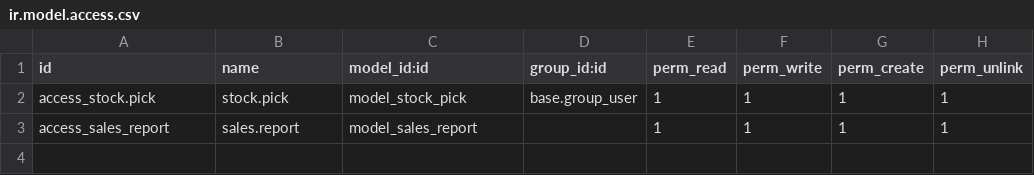
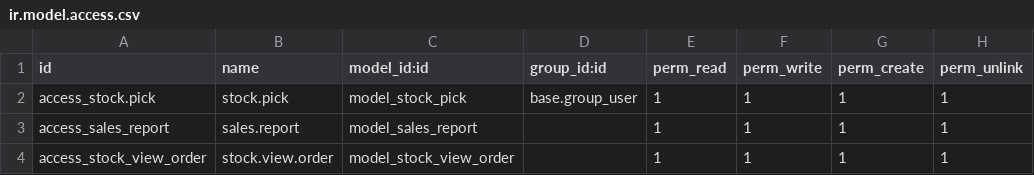
Before and after one commit to hosterp/HOMEO, a CSV file: pharmacy_mgmnt/security/ir.model.access.csv, drawn as a sheet; the diff names each change by its address in the sheet, - before the commit and + after, or states it on an @@ line.

Commit message:
stock search new order create

```diff
--- a/pharmacy_mgmnt/security/ir.model.access.csv
+++ b/pharmacy_mgmnt/security/ir.model.access.csv
+row 4: access_stock_view_order | stock.view.order | model_stock_view_order |  | 1 | 1 | 1 | 1
```
Also changed, not shown: 8 other files.
